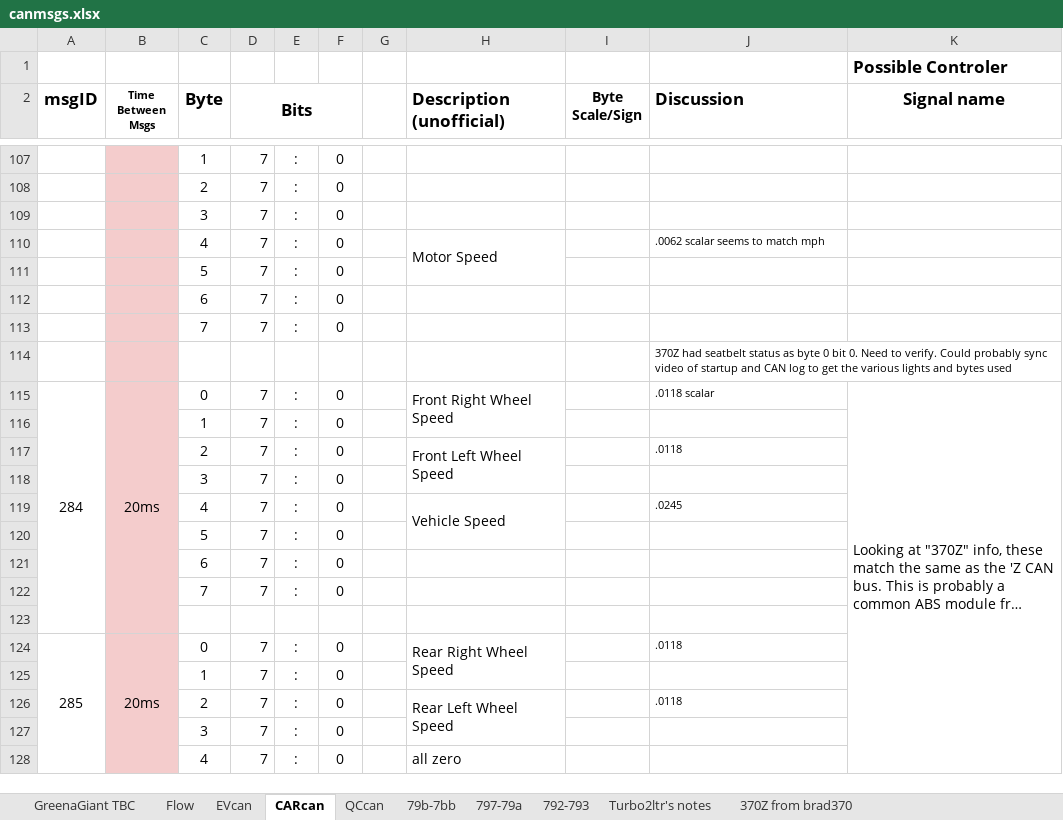
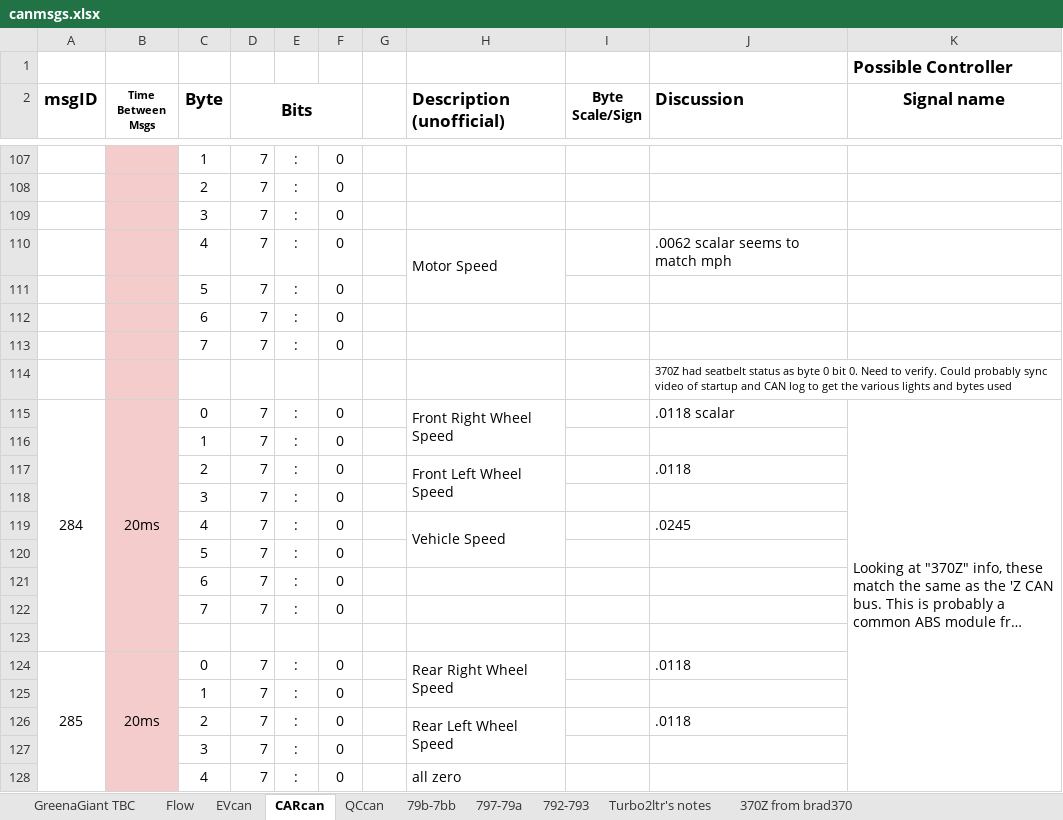
Before and after one commit to baradhili/leaf_can_bus_messages, an Excel workbook: canmsgs.xlsx, sheet CARcan, drawn as a sheet; only a part is shown, gaps mark what is left out; long unchanged cells end in …; values as stored, in another font and other column widths than the file's, no borders; charts and pictures not drawn; the diff covers the shown part only; the diff names each change by its address in the sheet, - before the commit and + after, or states it on an @@ line.

```diff
--- a/canmsgs.xlsx (sheet CARcan)
+++ b/canmsgs.xlsx (sheet CARcan)
-K1 (Signal name): Possible Controler
+K1 (Signal name): Possible Controller
@@ J110 text size: larger @@
@@ J115 text size: larger @@
@@ J117 text size: larger @@
@@ J119 text size: larger @@
@@ J124 text size: larger @@
@@ J126 text size: larger @@
```
Also changed, not shown: cell formats elsewhere in this sheet, sheet EVcan, charts or pictures.
